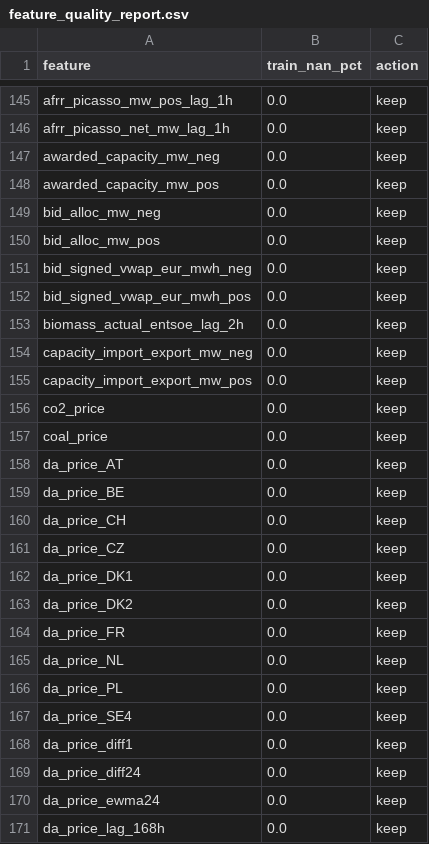
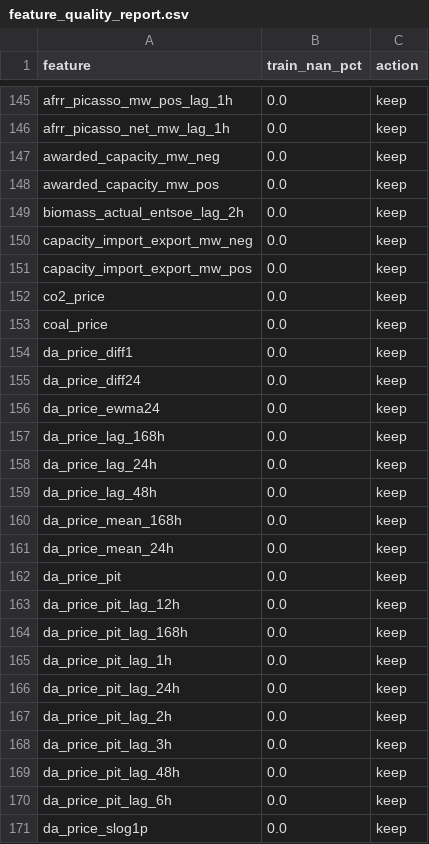
Before and after one commit to lgiesen/energy_trading, a CSV file: data/model_input/afrr/feature_quality_report.csv, drawn as a sheet; only a part is shown, gaps mark what is left out; the shorter side is filled out with more unchanged rows; the diff names each change by its address in the sheet, - before the commit and + after, or states it on an @@ line.

```diff
--- a/data/model_input/afrr/feature_quality_report.csv
+++ b/data/model_input/afrr/feature_quality_report.csv
-row 149: bid_alloc_mw_neg | 0.0 | keep
-row 150: bid_alloc_mw_pos | 0.0 | keep
-row 151: bid_signed_vwap_eur_mwh_neg | 0.0 | keep
-row 152: bid_signed_vwap_eur_mwh_pos | 0.0 | keep
-row 158: da_price_AT | 0.0 | keep
-row 159: da_price_BE | 0.0 | keep
-row 160: da_price_CH | 0.0 | keep
-row 161: da_price_CZ | 0.0 | keep
-row 162: da_price_DK1 | 0.0 | keep
-row 163: da_price_DK2 | 0.0 | keep
-row 164: da_price_FR | 0.0 | keep
-row 165: da_price_NL | 0.0 | keep
-row 166: da_price_PL | 0.0 | keep
-row 167: da_price_SE4 | 0.0 | keep
```
Also changed, not shown: data/model_input/da/feature_quality_report.csv, 12 other files.
